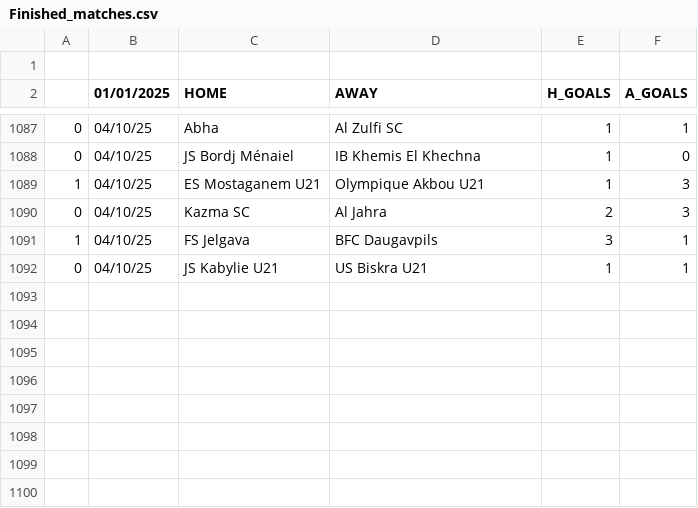
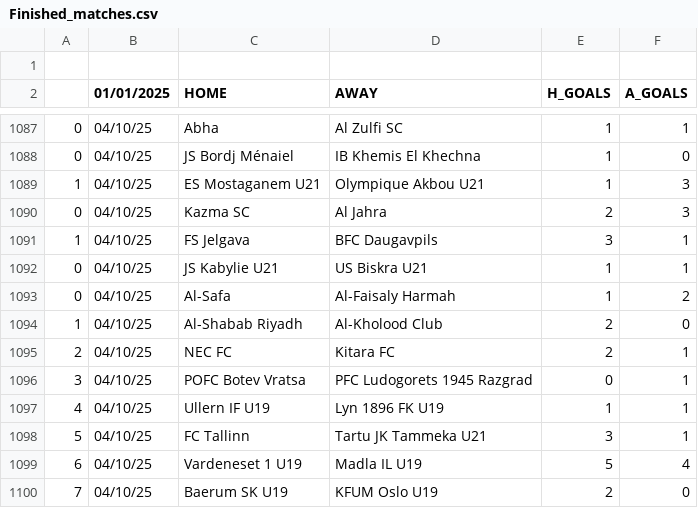
Before and after one commit to JOSPHATT/Finished_Matches, a CSV file: Finished_matches.csv, drawn as a sheet; only a part is shown, gaps mark what is left out.

```diff
--- a/Finished_matches.csv
+++ b/Finished_matches.csv
@@ -1092 +1092,9 @@
 0,04/10/25,JS Kabylie U21,US Biskra U21,1,1
+0,04/10/25,Al-Safa,Al-Faisaly Harmah,1,2
+1,04/10/25,Al-Shabab Riyadh,Al-Kholood Club,2,0
+2,04/10/25,NEC FC,Kitara FC,2,1
+3,04/10/25,POFC Botev Vratsa,PFC Ludogorets 1945 Razgrad,0,1
+4,04/10/25,Ullern IF U19,Lyn 1896 FK U19,1,1
+5,04/10/25,FC Tallinn,Tartu JK Tammeka U21,3,1
+6,04/10/25,Vardeneset 1 U19,Madla IL U19,5,4
+7,04/10/25,Baerum SK U19,KFUM Oslo U19,2,0
```
Also changed, not shown: half_time_matches.csv.
